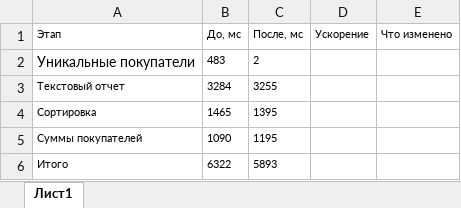
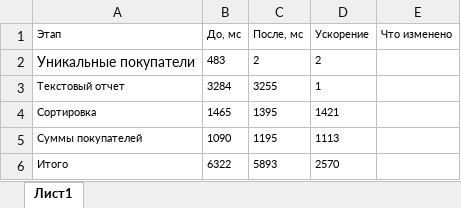
Before and after one commit to Azukitarina/tp-labs-Petuhova, an Excel workbook: Lab8/Lab8/Лист Microsoft Excel.xlsx, sheet Лист1, drawn as a sheet; values as stored, in another font and other column widths than the file's, no borders; the diff names each change by its address in the sheet, - before the commit and + after, or states it on an @@ line.

Commit message:
Lab8: StringBuilder вместо конкатенации строк (этап 3)

```diff
--- a/Lab8/Lab8/Лист Microsoft Excel.xlsx (sheet Лист1)
+++ b/Lab8/Lab8/Лист Microsoft Excel.xlsx (sheet Лист1)
-D2 (Ускорение): (empty)
+D2 (Ускорение): 2
-D3 (Ускорение): (empty)
+D3 (Ускорение): 1
-D4 (Ускорение): (empty)
+D4 (Ускорение): 1421
-D5 (Ускорение): (empty)
+D5 (Ускорение): 1113
-D6 (Ускорение): (empty)
+D6 (Ускорение): 2570
```
Also changed, not shown: 1 other file.
